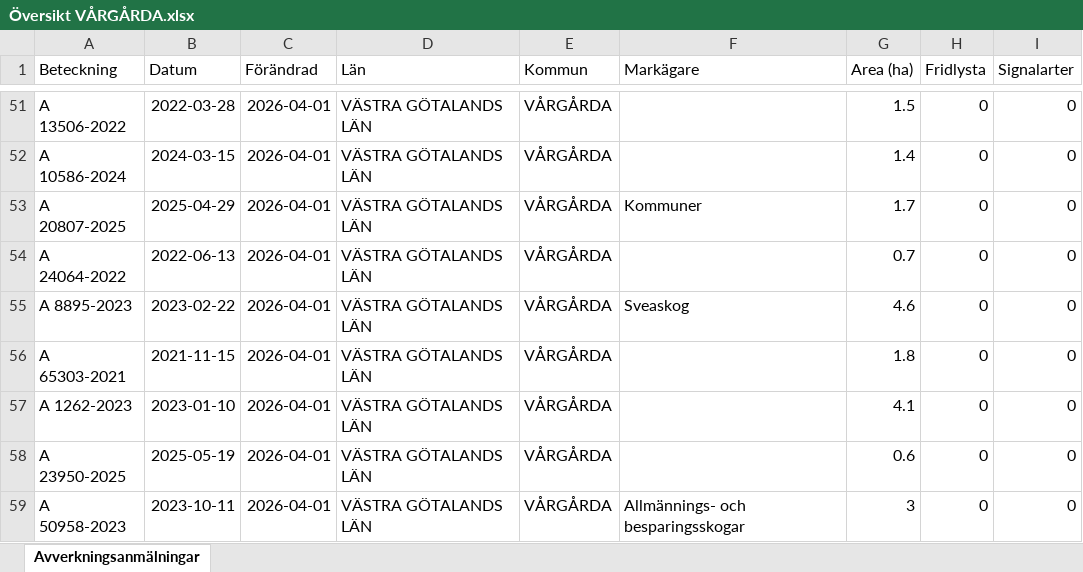
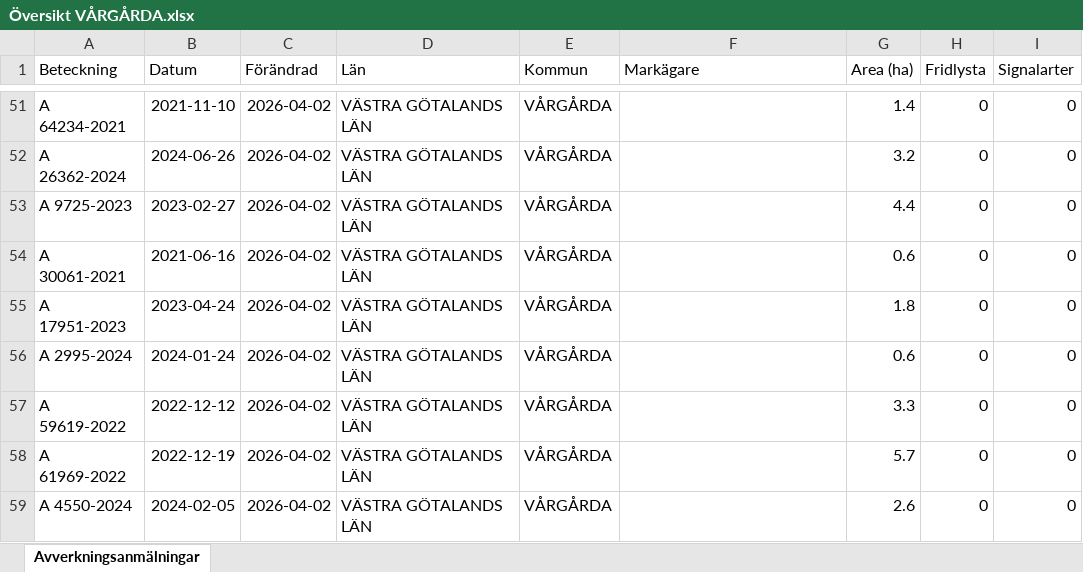
Before and after one commit to klasma/Logging_1442, an Excel workbook: Översikt VÅRGÅRDA.xlsx, sheet Avverkningsanmälningar, drawn as a sheet; only a part is shown, gaps mark what is left out; values as stored, in another font and other column widths than the file's, no borders; the diff covers the shown part only; the diff names each change by its address in the sheet, - before the commit and + after, or states it on an @@ line.

```diff
--- a/Översikt VÅRGÅRDA.xlsx (sheet Avverkningsanmälningar)
+++ b/Översikt VÅRGÅRDA.xlsx (sheet Avverkningsanmälningar)
-A51 (Beteckning): A 13506-2022
+A51 (Beteckning): A 64234-2021
-B51 (Datum): 2022-03-28
+B51 (Datum): 2021-11-10
-C51:C59 (Förändrad): 2026-04-01
+C51:C59 (Förändrad): 2026-04-02
-G51 (Area (ha)): 1.5
+G51 (Area (ha)): 1.4
-A52 (Beteckning): A 10586-2024
+A52 (Beteckning): A 26362-2024
-B52 (Datum): 2024-03-15
+B52 (Datum): 2024-06-26
-G52 (Area (ha)): 1.4
+G52 (Area (ha)): 3.2
-A53 (Beteckning): A 20807-2025
+A53 (Beteckning): A 9725-2023
-B53 (Datum): 2025-04-29
+B53 (Datum): 2023-02-27
-F53 (Markägare): Kommuner
+F53 (Markägare): (empty)
-G53 (Area (ha)): 1.7
+G53 (Area (ha)): 4.4
-A54 (Beteckning): A 24064-2022
+A54 (Beteckning): A 30061-2021
-B54 (Datum): 2022-06-13
+B54 (Datum): 2021-06-16
-G54 (Area (ha)): 0.7
+G54 (Area (ha)): 0.6
-A55 (Beteckning): A 8895-2023
+A55 (Beteckning): A 17951-2023
-B55 (Datum): 2023-02-22
+B55 (Datum): 2023-04-24
-F55 (Markägare): Sveaskog
+F55 (Markägare): (empty)
-G55 (Area (ha)): 4.6
+G55 (Area (ha)): 1.8
-A56 (Beteckning): A 65303-2021
+A56 (Beteckning): A 2995-2024
-B56 (Datum): 2021-11-15
+B56 (Datum): 2024-01-24
-G56 (Area (ha)): 1.8
+G56 (Area (ha)): 0.6
-A57 (Beteckning): A 1262-2023
+A57 (Beteckning): A 59619-2022
-B57 (Datum): 2023-01-10
+B57 (Datum): 2022-12-12
-G57 (Area (ha)): 4.1
+G57 (Area (ha)): 3.3
-A58 (Beteckning): A 23950-2025
+A58 (Beteckning): A 61969-2022
-B58 (Datum): 2025-05-19
+B58 (Datum): 2022-12-19
-G58 (Area (ha)): 0.6
+G58 (Area (ha)): 5.7
-A59 (Beteckning): A 50958-2023
+A59 (Beteckning): A 4550-2024
-B59 (Datum): 2023-10-11
+B59 (Datum): 2024-02-05
-F59 (Markägare): Allmännings- och besparingsskogar
+F59 (Markägare): (empty)
-G59 (Area (ha)): 3
+G59 (Area (ha)): 2.6
```
Also changed, not shown: 1381 edited cells elsewhere in this sheet, artfynd/A 11214-2023 artfynd.xlsx, artfynd/A 13991-2023 artfynd.xlsx, 19 other files.
